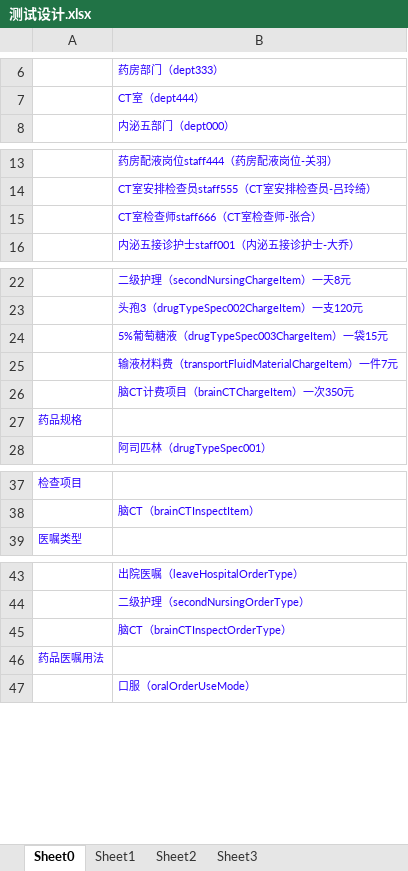
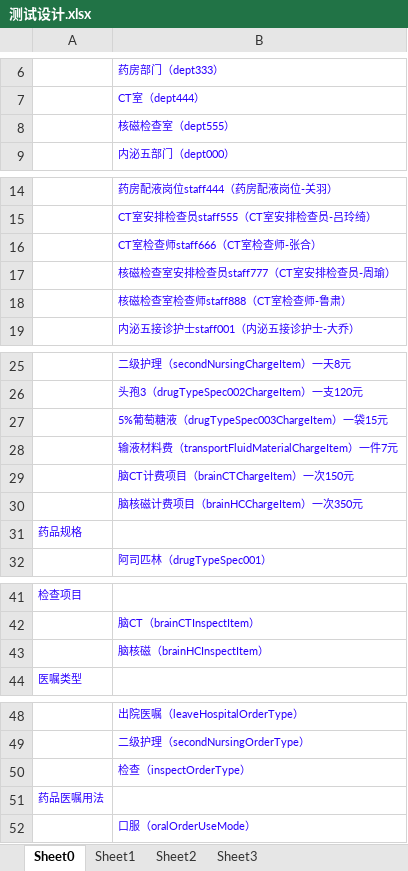
Before and after one commit to AppSecAI-TEST/hospital, an Excel workbook: doc/测试设计.xlsx, sheet Sheet0, drawn as a sheet; only a part is shown, gaps mark what is left out; values as stored, in another font and other column widths than the file's, no borders; addresses are those after the commit; the diff names each change by its address in the sheet, - before the commit and + after, or states it on an @@ line.

```diff
--- a/doc/测试设计.xlsx (sheet Sheet0)
+++ b/doc/测试设计.xlsx (sheet Sheet0)
+row 8:  | 核磁检查室（dept555）
+row 17:  | 核磁检查室安排检查员staff777（CT室安排检查员-周瑜）
+row 18:  | 核磁检查室检查师staff888（CT室检查师-鲁肃）
-B29: 脑CT计费项目（brainCTChargeItem）一次350元
+B29: 脑CT计费项目（brainCTChargeItem）一次150元
+row 30:  | 脑核磁计费项目（brainHCChargeItem）一次350元
+row 43:  | 脑核磁（brainHCInspectItem）
-B50: 脑CT（brainCTInspectOrderType）
+B50: 检查（inspectOrderType）
```
Also changed, not shown: sheet Sheet2, 3 other files.
